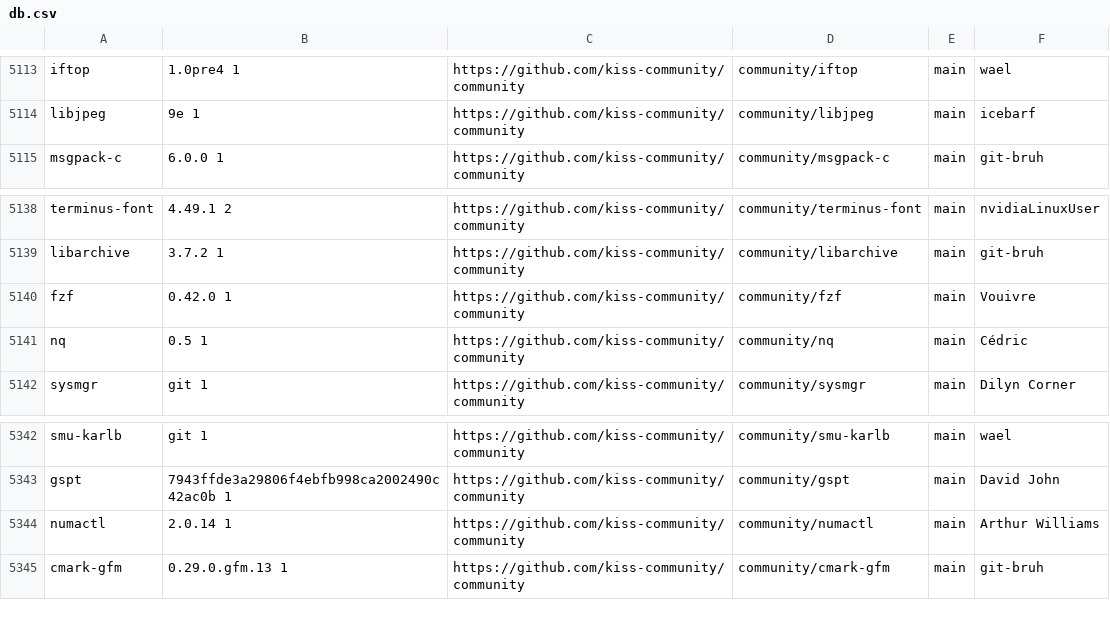
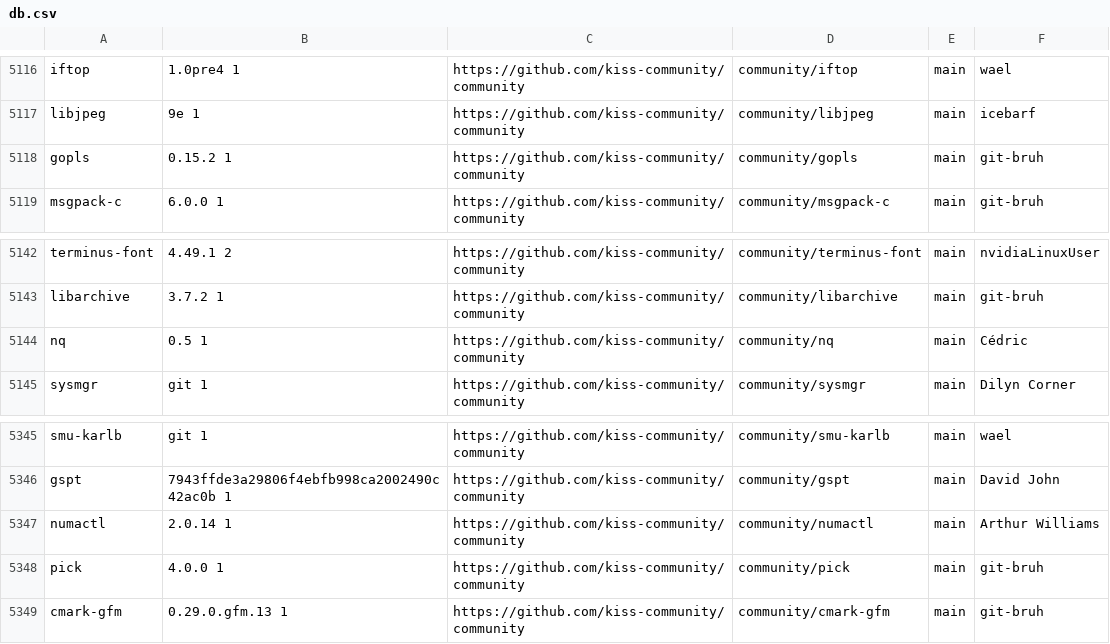
Before and after one commit to aabacchus/kiss-find, a CSV file: db.csv, drawn as a sheet; only a part is shown, gaps mark what is left out; removed rows and columns are numbered as before the commit, all else as after; the diff covers the shown part only; the diff names each change by its address in the sheet, - before the commit and + after, or states it on an @@ line.

```diff
--- a/db.csv
+++ b/db.csv
+row 5118: gopls | 0.15.2 1 | https://github.com/kiss-community/community | community/gopls | main | git-bruh
-row 5140: fzf | 0.42.0 1 | https://github.com/kiss-community/community | community/fzf | main | Vouivre
+row 5348: pick | 4.0.0 1 | https://github.com/kiss-community/community | community/pick | main | git-bruh
```
Also changed, not shown: 4 added rows and 1 removed row elsewhere in this file.
